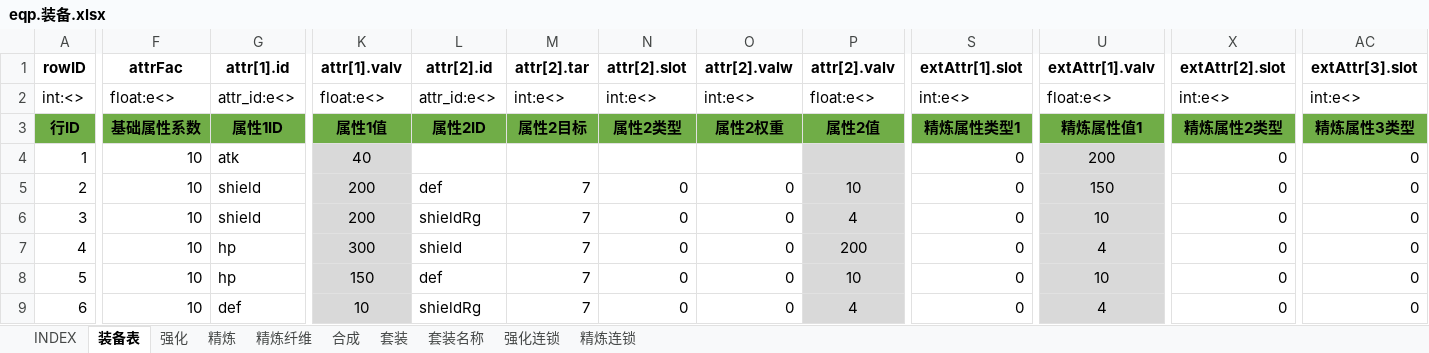
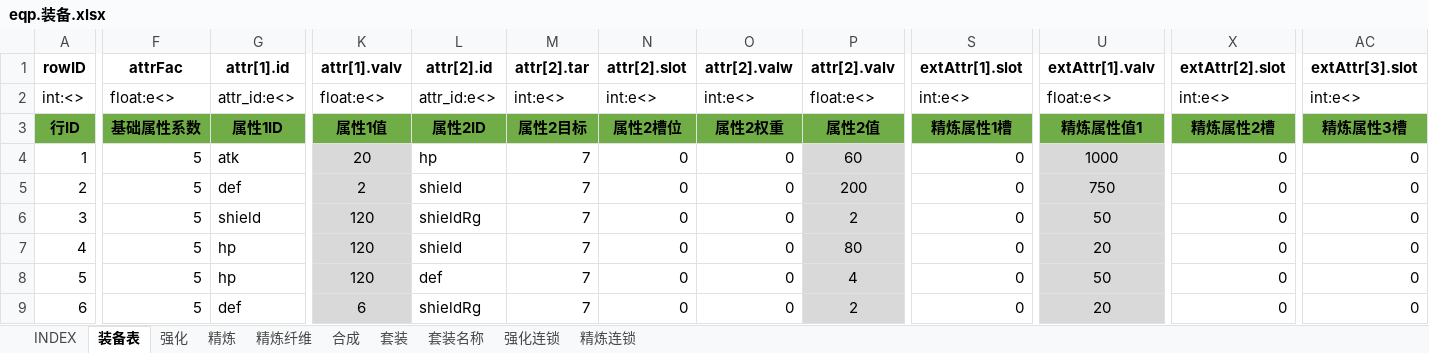
Before and after one commit to hataksumo/UIDesigner, an Excel workbook: Excel/eqp.装备.xlsx, sheet 装备表, drawn as a sheet; only a part is shown, gaps mark what is left out; values as stored, in another font and other column widths than the file's, no borders; the diff covers the shown part only; the diff names each change by its address in the sheet, - before the commit and + after, or states it on an @@ line.

```diff
--- a/Excel/eqp.装备.xlsx (sheet 装备表)
+++ b/Excel/eqp.装备.xlsx (sheet 装备表)
-N3 (attr[2].slot): 属性2类型
+N3 (attr[2].slot): 属性2槽位
-S3 (extAttr[1].slot): 精炼属性类型1
+S3 (extAttr[1].slot): 精炼属性1槽
-X3 (extAttr[2].slot): 精炼属性2类型
+X3 (extAttr[2].slot): 精炼属性2槽
-AC3 (extAttr[3].slot): 精炼属性3类型
+AC3 (extAttr[3].slot): 精炼属性3槽
-F4:F9 (attrFac): 10
+F4:F9 (attrFac): 5
-K4 (attr[1].valv): 40
+K4 (attr[1].valv): 20
-L4 (attr[2].id): (empty)
+L4 (attr[2].id): hp
-M4 (attr[2].tar): (empty)
+M4 (attr[2].tar): 7
-N4 (attr[2].slot): (empty)
+N4 (attr[2].slot): 0
-O4 (attr[2].valw): (empty)
+O4 (attr[2].valw): 0
-P4 (attr[2].valv): (empty)
+P4 (attr[2].valv): 60
-U4 (extAttr[1].valv): 200
+U4 (extAttr[1].valv): 1000
-G5 (attr[1].id): shield
+G5 (attr[1].id): def
-K5 (attr[1].valv): 200
+K5 (attr[1].valv): 2
-L5 (attr[2].id): def
+L5 (attr[2].id): shield
-P5 (attr[2].valv): 10
+P5 (attr[2].valv): 200
-U5 (extAttr[1].valv): 150
+U5 (extAttr[1].valv): 750
-K6 (attr[1].valv): 200
+K6 (attr[1].valv): 120
-P6 (attr[2].valv): 4
+P6 (attr[2].valv): 2
-U6 (extAttr[1].valv): 10
+U6 (extAttr[1].valv): 50
-K7 (attr[1].valv): 300
+K7 (attr[1].valv): 120
-P7 (attr[2].valv): 200
+P7 (attr[2].valv): 80
-U7 (extAttr[1].valv): 4
+U7 (extAttr[1].valv): 20
-K8 (attr[1].valv): 150
+K8 (attr[1].valv): 120
-P8 (attr[2].valv): 10
+P8 (attr[2].valv): 4
-U8 (extAttr[1].valv): 10
+U8 (extAttr[1].valv): 50
-K9 (attr[1].valv): 10
+K9 (attr[1].valv): 6
-P9 (attr[2].valv): 4
+P9 (attr[2].valv): 2
-U9 (extAttr[1].valv): 4
+U9 (extAttr[1].valv): 20
```
Also changed, not shown: 576 edited cells elsewhere in this sheet, sheet 强化连锁, sheet 精炼连锁, formulas that keep their value.
